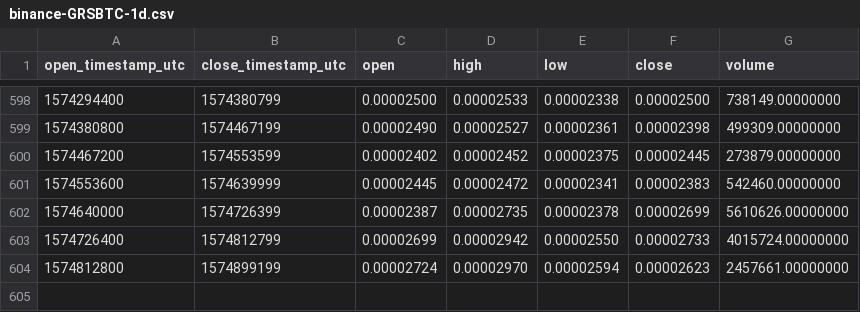
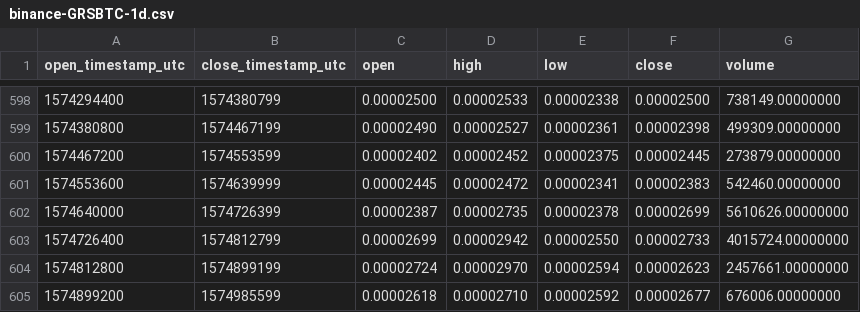
Before and after one commit to cryptobigbro/binance-GRSBTC, a CSV file: binance-GRSBTC-1d.csv, drawn as a sheet; only a part is shown, gaps mark what is left out; the diff names each change by its address in the sheet, - before the commit and + after, or states it on an @@ line.

Commit message:
Update OHLCV data.

```diff
--- a/binance-GRSBTC-1d.csv
+++ b/binance-GRSBTC-1d.csv
+row 605: 1574899200 | 1574985599 | 0.00002618 | 0.00002710 | 0.00002592 | 0.00002677 | 676006.00000000
```
Also changed, not shown: 1 other file.
